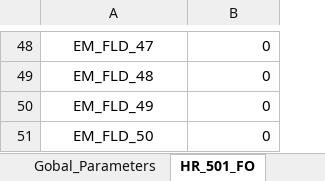
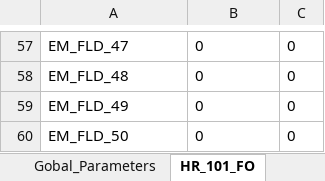
Before and after one commit to satoricode/EVA, an Excel workbook: DOCUMENTS/A_DATA_MAPPING/_02_DataMapping.xlsx, sheet HR_101_FO, drawn as a sheet; only a part is shown, gaps mark what is left out; values as stored, in another font and other column widths than the file's, no borders; addresses are those after the commit; the diff covers the shown part only; the diff names each change by its address in the sheet, - before the commit and + after, or states it on an @@ line.

```diff
--- a/DOCUMENTS/A_DATA_MAPPING/_02_DataMapping.xlsx (sheet HR_101_FO)
+++ b/DOCUMENTS/A_DATA_MAPPING/_02_DataMapping.xlsx (sheet HR_101_FO)
-sheet tab: HR_501_FO
+sheet tab: HR_101_FO
+column C, rows 57-60: all 0
-A57:A60 alignment: center
+A57:A60 alignment: left
-B57:B60 alignment: right
+B57:B60 alignment: left
```
Also changed, not shown: 10 added rows, 1 removed row, 1 edited cell and cell formats elsewhere in this sheet, sheet Employee_Master_Analytics, sheet Read_Me, other sheet tabs, formulas that keep their value.
